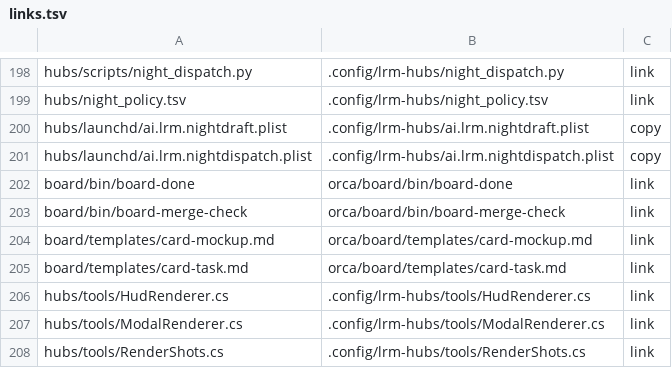
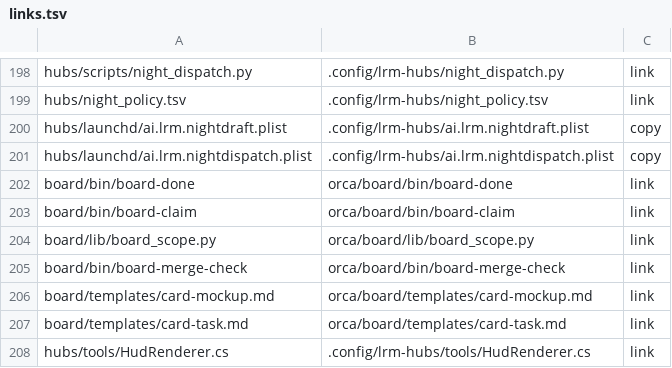
Before and after one commit to cocodding0723/claude-config, a TSV file: links.tsv, drawn as a sheet; only a part is shown, gaps mark what is left out; the shorter side is filled out with more unchanged rows.

```diff
--- a/links.tsv
+++ b/links.tsv
@@ -202,2 +202,4 @@ hubs/launchd/ai.lrm.nightdispatch.plist	.config/lrm-hubs/ai.lrm.nightdispatch.pl
 board/bin/board-done	orca/board/bin/board-done	link
+board/bin/board-claim	orca/board/bin/board-claim	link
+board/lib/board_scope.py	orca/board/lib/board_scope.py	link
 board/bin/board-merge-check	orca/board/bin/board-merge-check	link
```
Also changed, not shown: 3 other files.
